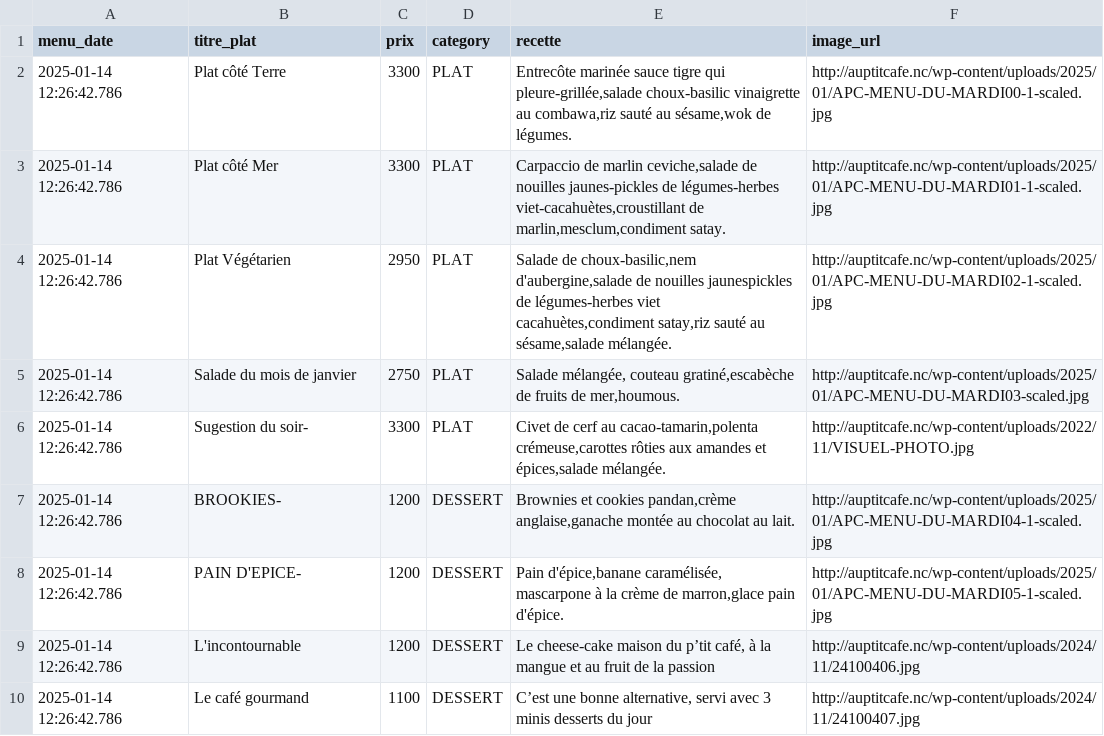
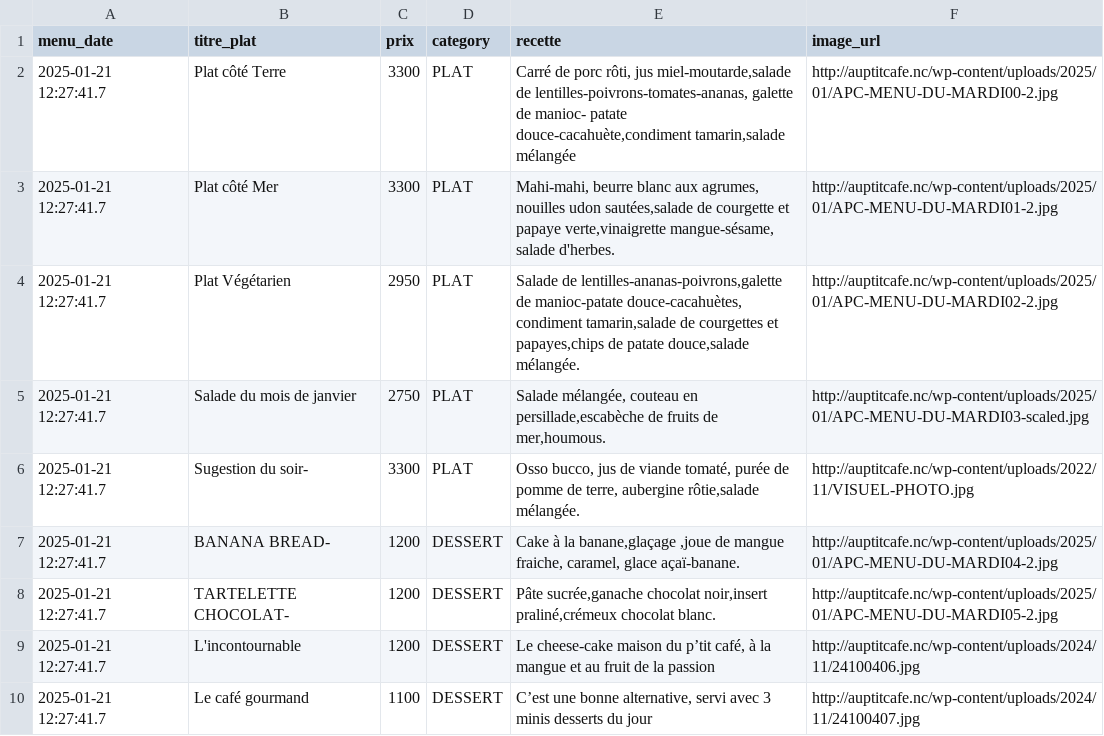
Before and after one commit to adriens/auptitcafe-data, a CSV file: data/current_menus_headers.csv, drawn as a sheet.

```diff
--- a/data/current_menus_headers.csv
+++ b/data/current_menus_headers.csv
@@ -1,10 +1,10 @@
 menu_date,titre_plat,prix,category,recette,image_url
-2025-01-14 12:26:42.786,Plat côté Terre,3300,PLAT,"Entrecôte marinée sauce tigre qui pleure-grillée,salade choux-basilic vinaigrette au combawa,riz sauté au sésame,wok de légumes.",http://auptitcafe.nc/wp-content/uploads/2025/01/APC-MENU-DU-MARDI00-1-scaled.jpg
-2025-01-14 12:26:42.786,Plat côté Mer,3300,PLAT,"Carpaccio de marlin ceviche,salade de nouilles jaunes-pickles de légumes-herbes viet-cacahuètes,croustillant de marlin,mesclum,condiment satay.",http://auptitcafe.nc/wp-content/uploads/2025/01/APC-MENU-DU-MARDI01-1-scaled.jpg
-2025-01-14 12:26:42.786,Plat Végétarien,2950,PLAT,"Salade de choux-basilic,nem d'aubergine,salade de nouilles jaunespickles de légumes-herbes viet cacahuètes,condiment satay,riz sauté au sésame,salade mélangée.",http://auptitcafe.nc/wp-content/uploads/2025/01/APC-MENU-DU-MARDI02-1-scaled.jpg
-2025-01-14 12:26:42.786,Salade du mois de janvier ,2750,PLAT,"Salade mélangée, couteau gratiné,escabèche de fruits de mer,houmous.",http://auptitcafe.nc/wp-content/uploads/2025/01/APC-MENU-DU-MARDI03-scaled.jpg
-2025-01-14 12:26:42.786,Sugestion du soir-,3300,PLAT,"Civet de cerf au cacao-tamarin,polenta crémeuse,carottes rôties aux amandes et épices,salade mélangée.",http://auptitcafe.nc/wp-content/uploads/2022/11/VISUEL-PHOTO.jpg
-2025-01-14 12:26:42.786,BROOKIES-,1200,DESSERT,"Brownies et cookies pandan,crème anglaise,ganache montée au chocolat au lait.",http://auptitcafe.nc/wp-content/uploads/2025/01/APC-MENU-DU-MARDI04-1-scaled.jpg
-2025-01-14 12:26:42.786,PAIN D'EPICE-,1200,DESSERT,"Pain d'épice,banane caramélisée, mascarpone à la crème de marron,glace pain d'épice.",http://auptitcafe.nc/wp-content/uploads/2025/01/APC-MENU-DU-MARDI05-1-scaled.jpg
-2025-01-14 12:26:42.786,L'incontournable,1200,DESSERT,"Le cheese-cake maison du p’tit café, à la mangue et au fruit de la passion",http://auptitcafe.nc/wp-content/uploads/2024/11/24100406.jpg
-2025-01-14 12:26:42.786,Le café gourmand,1100,DESSERT,"C’est une bonne alternative, servi avec 3 minis desserts du jour",http://auptitcafe.nc/wp-content/uploads/2024/11/24100407.jpg
+2025-01-21 12:27:41.7,Plat côté Terre,3300,PLAT,"Carré de porc rôti, jus miel-moutarde,salade de lentilles-poivrons-tomates-ananas, galette de manioc- patate douce-cacahuète,condiment tamarin,salade mélangée",http://auptitcafe.nc/wp-content/uploads/2025/01/APC-MENU-DU-MARDI00-2.jpg
+2025-01-21 12:27:41.7,Plat côté Mer,3300,PLAT,"Mahi-mahi, beurre blanc aux agrumes, nouilles udon sautées,salade de courgette et papaye verte,vinaigrette mangue-sésame, salade d'herbes.",http://auptitcafe.nc/wp-content/uploads/2025/01/APC-MENU-DU-MARDI01-2.jpg
+2025-01-21 12:27:41.7,Plat Végétarien,2950,PLAT,"Salade de lentilles-ananas-poivrons,galette de manioc-patate douce-cacahuètes, condiment tamarin,salade de courgettes et papayes,chips de patate douce,salade mélangée.",http://auptitcafe.nc/wp-content/uploads/2025/01/APC-MENU-DU-MARDI02-2.jpg
+2025-01-21 12:27:41.7,Salade du mois de janvier ,2750,PLAT,"Salade mélangée, couteau en persillade,escabèche de fruits de mer,houmous.",http://auptitcafe.nc/wp-content/uploads/2025/01/APC-MENU-DU-MARDI03-scaled.jpg
+2025-01-21 12:27:41.7,Sugestion du soir-,3300,PLAT,"Osso bucco, jus de viande tomaté, purée de pomme de terre, aubergine rôtie,salade mélangée.",http://auptitcafe.nc/wp-content/uploads/2022/11/VISUEL-PHOTO.jpg
+2025-01-21 12:27:41.7,BANANA BREAD-,1200,DESSERT,"Cake à la banane,glaçage ,joue de mangue fraiche, caramel, glace açaï-banane.",http://auptitcafe.nc/wp-content/uploads/2025/01/APC-MENU-DU-MARDI04-2.jpg
+2025-01-21 12:27:41.7,TARTELETTE CHOCOLAT-,1200,DESSERT,"Pâte sucrée,ganache chocolat noir,insert praliné,crémeux chocolat blanc.",http://auptitcafe.nc/wp-content/uploads/2025/01/APC-MENU-DU-MARDI05-2.jpg
+2025-01-21 12:27:41.7,L'incontournable,1200,DESSERT,"Le cheese-cake maison du p’tit café, à la mangue et au fruit de la passion",http://auptitcafe.nc/wp-content/uploads/2024/11/24100406.jpg
+2025-01-21 12:27:41.7,Le café gourmand,1100,DESSERT,"C’est une bonne alternative, servi avec 3 minis desserts du jour",http://auptitcafe.nc/wp-content/uploads/2024/11/24100407.jpg
```
Also changed, not shown: data/current_menus.csv, data/menus_hist.csv.
